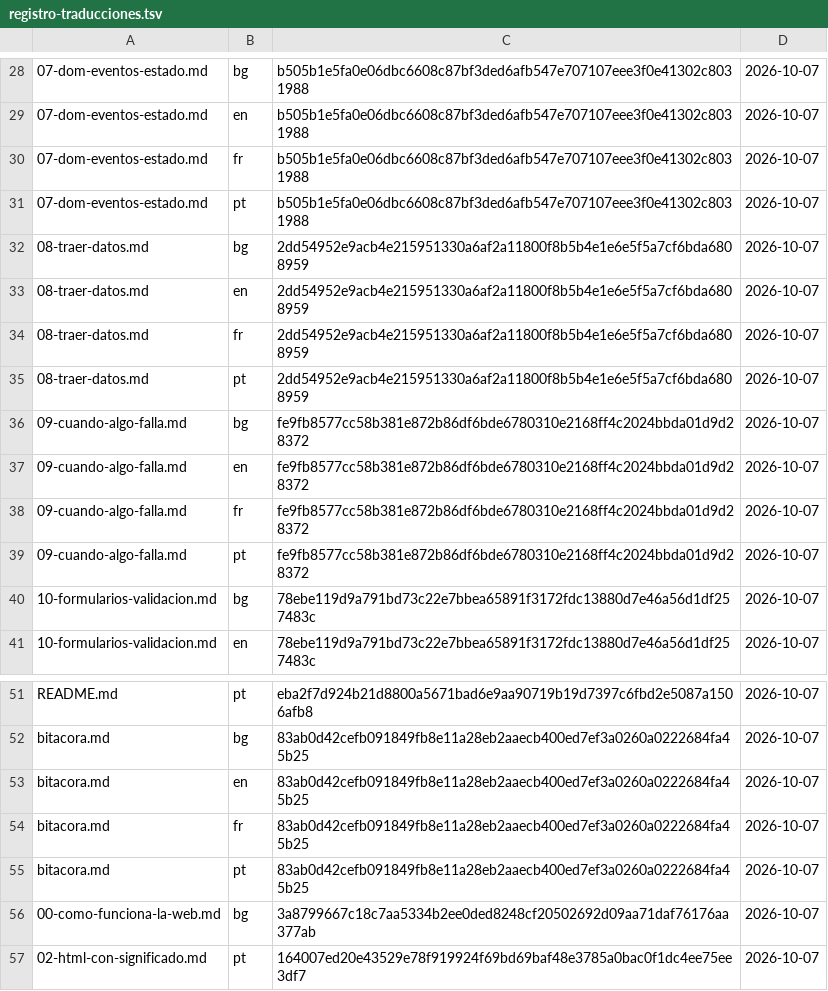
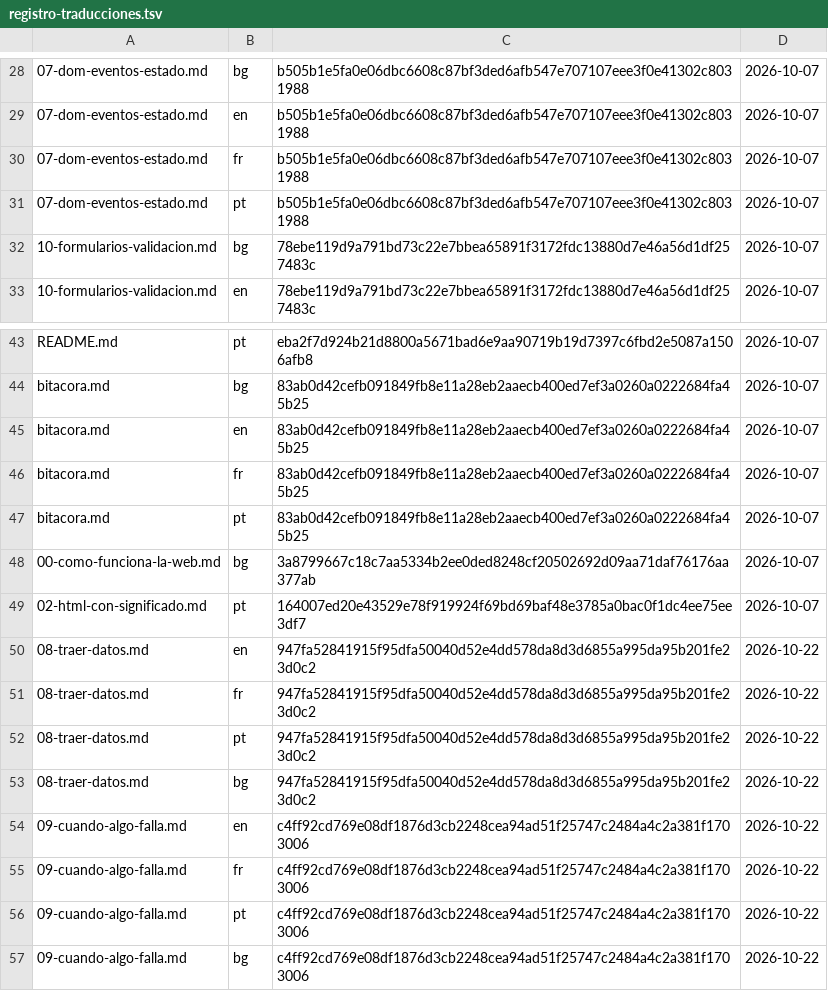
Before and after one commit to HabilMX/curso-web, a TSV file: herramientas/registro-traducciones.tsv, drawn as a sheet; only a part is shown, gaps mark what is left out.

```diff
--- a/herramientas/registro-traducciones.tsv
+++ b/herramientas/registro-traducciones.tsv
@@ -31,10 +31,2 @@
 07-dom-eventos-estado.md	pt	b505b1e5fa0e06dbc6608c87bf3ded6afb547e707107eee3f0e41302c8031988	2026-10-07
-08-traer-datos.md	bg	2dd54952e9acb4e215951330a6af2a11800f8b5b4e1e6e5f5a7cf6bda6808959	2026-10-07
-08-traer-datos.md	en	2dd54952e9acb4e215951330a6af2a11800f8b5b4e1e6e5f5a7cf6bda6808959	2026-10-07
-08-traer-datos.md	fr	2dd54952e9acb4e215951330a6af2a11800f8b5b4e1e6e5f5a7cf6bda6808959	2026-10-07
-08-traer-datos.md	pt	2dd54952e9acb4e215951330a6af2a11800f8b5b4e1e6e5f5a7cf6bda6808959	2026-10-07
-09-cuando-algo-falla.md	bg	fe9fb8577cc58b381e872b86df6bde6780310e2168ff4c2024bbda01d9d28372	2026-10-07
-09-cuando-algo-falla.md	en	fe9fb8577cc58b381e872b86df6bde6780310e2168ff4c2024bbda01d9d28372	2026-10-07
-09-cuando-algo-falla.md	fr	fe9fb8577cc58b381e872b86df6bde6780310e2168ff4c2024bbda01d9d28372	2026-10-07
-09-cuando-algo-falla.md	pt	fe9fb8577cc58b381e872b86df6bde6780310e2168ff4c2024bbda01d9d28372	2026-10-07
 10-formularios-validacion.md	bg	78ebe119d9a791bd73c22e7bbea65891f3172fdc13880d7e46a56d1df257483c	2026-10-07
@@ -57 +49,9 @@ bitacora.md	pt	83ab0d42cefb091849fb8e11a28eb2aaecb400ed7ef3a0260a0222684fa45b25
 02-html-con-significado.md	pt	164007ed20e43529e78f919924f69bd69baf48e3785a0bac0f1dc4ee75ee3df7	2026-10-07
+08-traer-datos.md	en	947fa52841915f95dfa50040d52e4dd578da8d3d6855a995da95b201fe23d0c2	2026-10-22
+08-traer-datos.md	fr	947fa52841915f95dfa50040d52e4dd578da8d3d6855a995da95b201fe23d0c2	2026-10-22
+08-traer-datos.md	pt	947fa52841915f95dfa50040d52e4dd578da8d3d6855a995da95b201fe23d0c2	2026-10-22
+08-traer-datos.md	bg	947fa52841915f95dfa50040d52e4dd578da8d3d6855a995da95b201fe23d0c2	2026-10-22
+09-cuando-algo-falla.md	en	c4ff92cd769e08df1876d3cb2248cea94ad51f25747c2484a4c2a381f1703006	2026-10-22
+09-cuando-algo-falla.md	fr	c4ff92cd769e08df1876d3cb2248cea94ad51f25747c2484a4c2a381f1703006	2026-10-22
+09-cuando-algo-falla.md	pt	c4ff92cd769e08df1876d3cb2248cea94ad51f25747c2484a4c2a381f1703006	2026-10-22
+09-cuando-algo-falla.md	bg	c4ff92cd769e08df1876d3cb2248cea94ad51f25747c2484a4c2a381f1703006	2026-10-22
```
Also changed, not shown: 21 other files.
